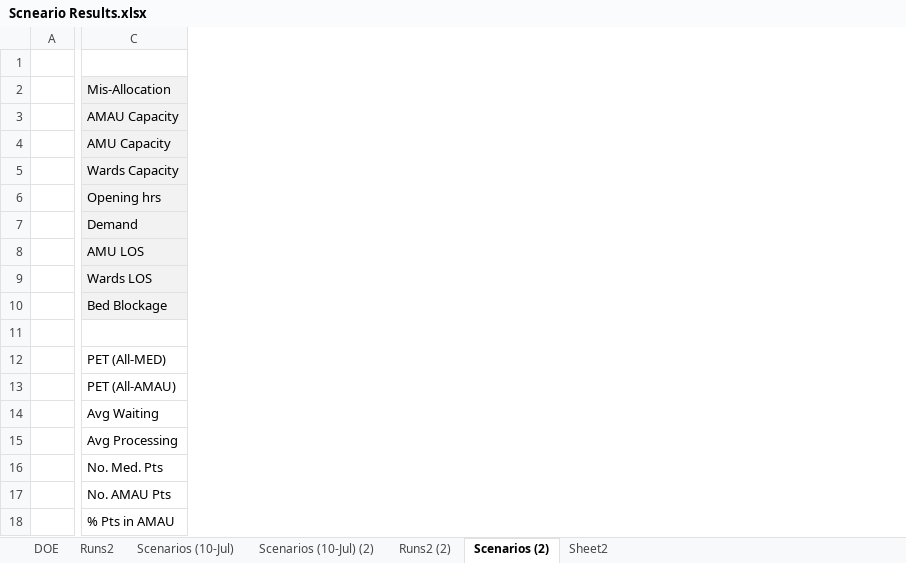
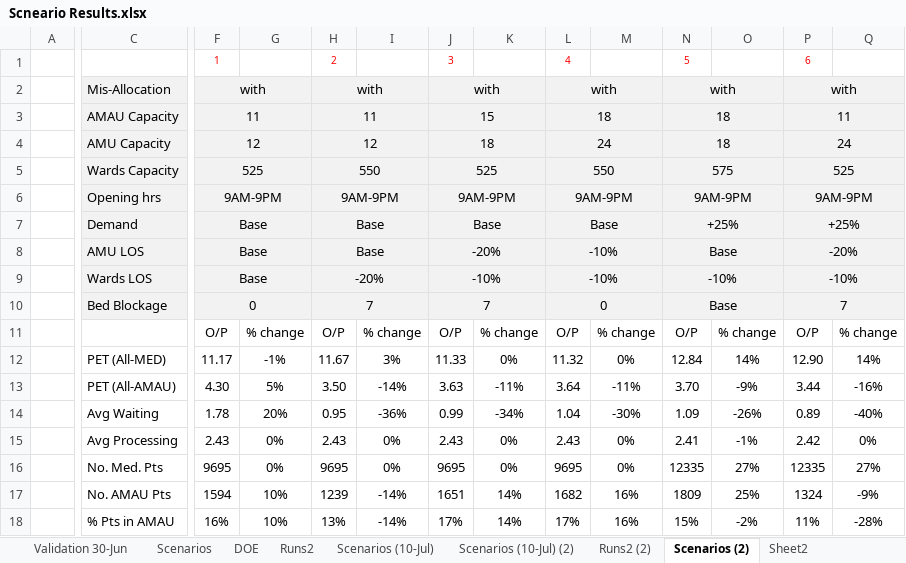
Before and after one commit to hebahabib/Tallaght-Project, an Excel workbook: Tallaght Tallght Model_Original/Scneario Results.xlsx, sheet Scenarios (2), drawn as a sheet; only a part is shown, gaps mark what is left out; values as stored, in another font and other column widths than the file's, no borders; the diff covers the shown part only; the diff names each change by its address in the sheet, - before the commit and + after, or states it on an @@ line.

```diff
--- a/Tallaght Tallght Model_Original/Scneario Results.xlsx (sheet Scenarios (2))
+++ b/Tallaght Tallght Model_Original/Scneario Results.xlsx (sheet Scenarios (2))
@@ sheet tab unhidden: Validation 30-Jun @@
@@ sheet tab unhidden: Scenarios @@
@@ column F unhidden, rows 1-18: 1 | with | 11 | 12 | 525 | 9AM-9PM | Base | Base | Base | 0 | O/P | 11.17 | 4.30 | 1.78 | 2.43 | 9695 | 1594 | 16% @@
@@ column G unhidden, rows 11-18: % change | -1% | 5% | 20% | 0% | 0% | 10% | 10% @@
@@ column H unhidden, rows 1-18: 2 | with | 11 | 12 | 550 | 9AM-9PM | Base | Base | -20% | 7 | O/P | 11.67 | 3.50 | 0.95 | 2.43 | 9695 | 1239 | 13% @@
@@ column I unhidden, rows 11-18: % change | 3% | -14% | -36% | 0% | 0% | -14% | -14% @@
@@ column J unhidden, rows 1-18: 3 | with | 15 | 18 | 525 | 9AM-9PM | Base | -20% | -10% | 7 | O/P | 11.33 | 3.63 | 0.99 | 2.43 | 9695 | 1651 | 17% @@
@@ column K unhidden, rows 11-18: % change | 0% | -11% | -34% | 0% | 0% | 14% | 14% @@
@@ column L unhidden, rows 1-18: 4 | with | 18 | 24 | 550 | 9AM-9PM | Base | -10% | -10% | 0 | O/P | 11.32 | 3.64 | 1.04 | 2.43 | 9695 | 1682 | 17% @@
@@ column M unhidden, rows 11-18: % change | 0% | -11% | -30% | 0% | 0% | 16% | 16% @@
@@ column N unhidden, rows 1-18: 5 | with | 18 | 18 | 575 | 9AM-9PM | +25% | Base | -10% | Base | O/P | 12.84 | 3.70 | 1.09 | 2.41 | 12335 | 1809 | 15% @@
@@ column O unhidden, rows 11-18: % change | 14% | -9% | -26% | -1% | 27% | 25% | -2% @@
@@ column P unhidden, rows 1-18: 6 | with | 11 | 24 | 525 | 9AM-9PM | +25% | -20% | -10% | 7 | O/P | 12.90 | 3.44 | 0.89 | 2.42 | 12335 | 1324 | 11% @@
@@ column Q unhidden, rows 11-18: % change | 14% | -16% | -40% | 0% | 27% | -9% | -28% @@
```
Also changed, not shown: 12 added columns and 16 edited cells elsewhere in this sheet, sheet DOE, sheet Runs2, hidden cells, Tallaght Tallght Model_Original/Scneario Results(10-Jul).xlsx, 11 other files.
